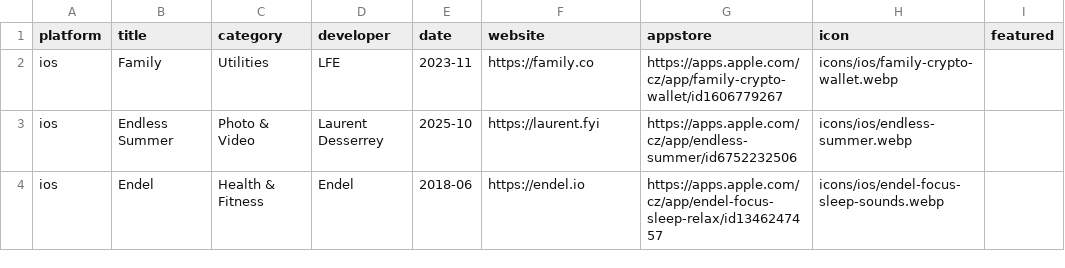
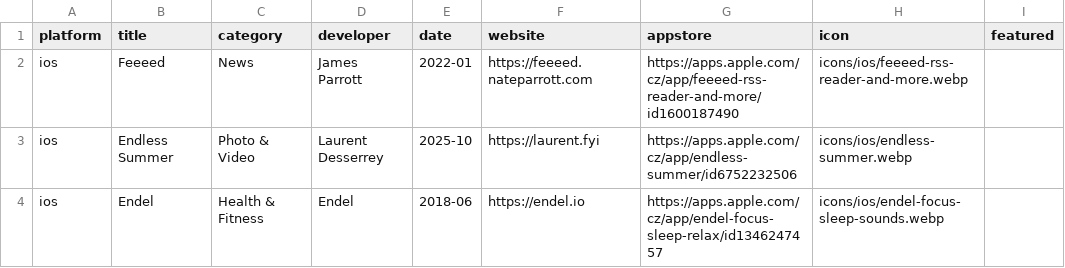
Before and after one commit to Manekenthe/IconSpace, a CSV file: data/apps.csv, drawn as a sheet; only a part is shown; removed rows and columns are numbered as before the commit, all else as after; the diff names each change by its address in the sheet, - before the commit and + after, or states it on an @@ line.

Commit message:
Update apps.csv

```diff
--- a/data/apps.csv
+++ b/data/apps.csv
-row 2: ios | Family | Utilities | LFE | 2023-11 | https://family.co | https://apps.apple.com/cz/app/family-crypto-wallet/id1606779267 | icons/ios/family-crypto-wallet.webp
+row 2: ios | Feeeed | News | James Parrott | 2022-01 | https://feeeed.nateparrott.com | https://apps.apple.com/cz/app/feeeed-rss-reader-and-more/id1600187490 | icons/ios/feeeed-rss-reader-and-more.webp
```
